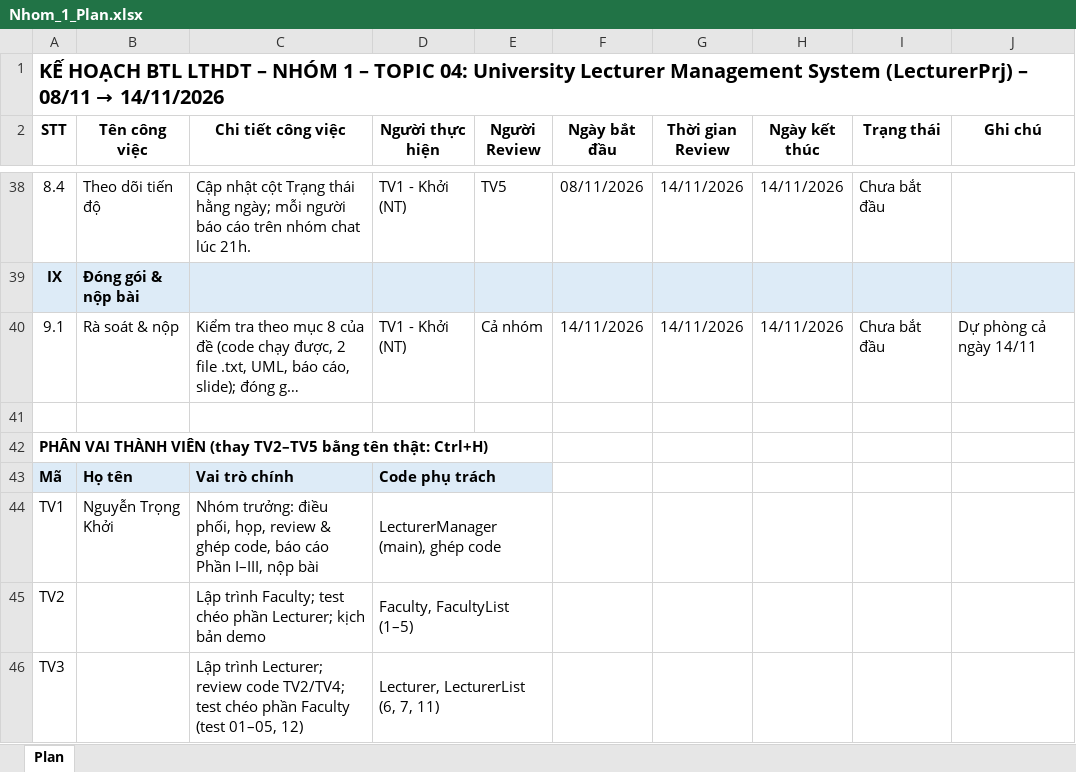
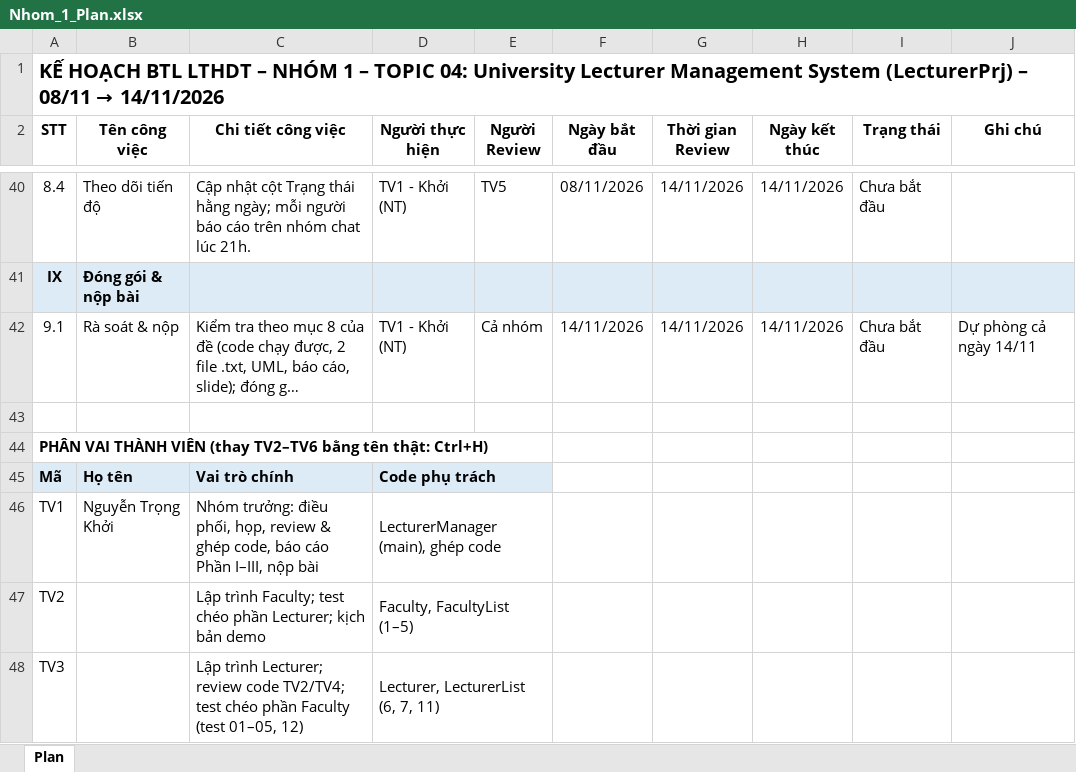
Before and after one commit to BUTnghiemtuc/LecturerPrj, an Excel workbook: Nhom_1_Plan.xlsx, sheet Plan, drawn as a sheet; only a part is shown, gaps mark what is left out; long unchanged cells end in …; values as stored, in another font and other column widths than the file's, no borders; addresses are those after the commit; the diff covers the shown part only; the diff names each change by its address in the sheet, - before the commit and + after, or states it on an @@ line.

```diff
--- a/Nhom_1_Plan.xlsx (sheet Plan)
+++ b/Nhom_1_Plan.xlsx (sheet Plan)
-A44 (STT): …VIÊN (thay TV2–TV5 bằng tên…
+A44 (STT): …VIÊN (thay TV2–TV6 bằng tên…
-E45 fill: #DDEBF7
+E45 fill: none
```
Also changed, not shown: 3 added rows and 21 edited cells elsewhere in this sheet, 35 other files.
